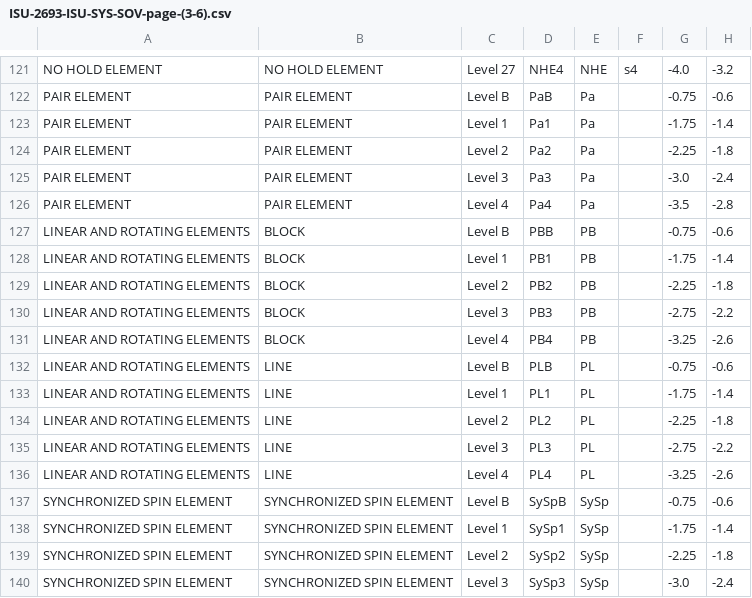
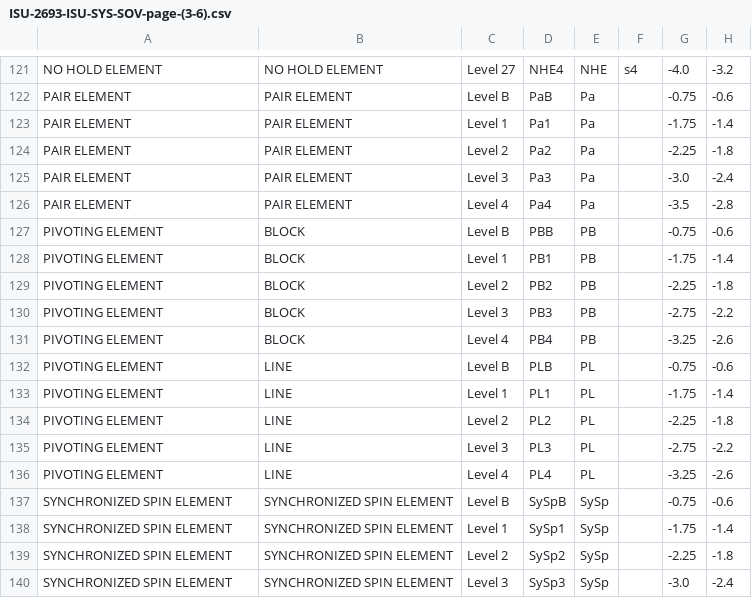
Before and after one commit to MarsToGotlibre/BVBuilder, a CSV file: examples/ISU-2693-ISU-SYS-SOV-page-(3-6).csv, drawn as a sheet; only a part is shown, gaps mark what is left out; the diff names each change by its address in the sheet, - before the commit and + after, or states it on an @@ line.

Commit message:
update examples to fix

```diff
--- a/examples/ISU-2693-ISU-SYS-SOV-page-(3-6).csv
+++ b/examples/ISU-2693-ISU-SYS-SOV-page-(3-6).csv
-A127:A136: LINEAR AND ROTATING ELEMENTS
+A127:A136: PIVOTING ELEMENT
```
Also changed, not shown: 1 other file.
